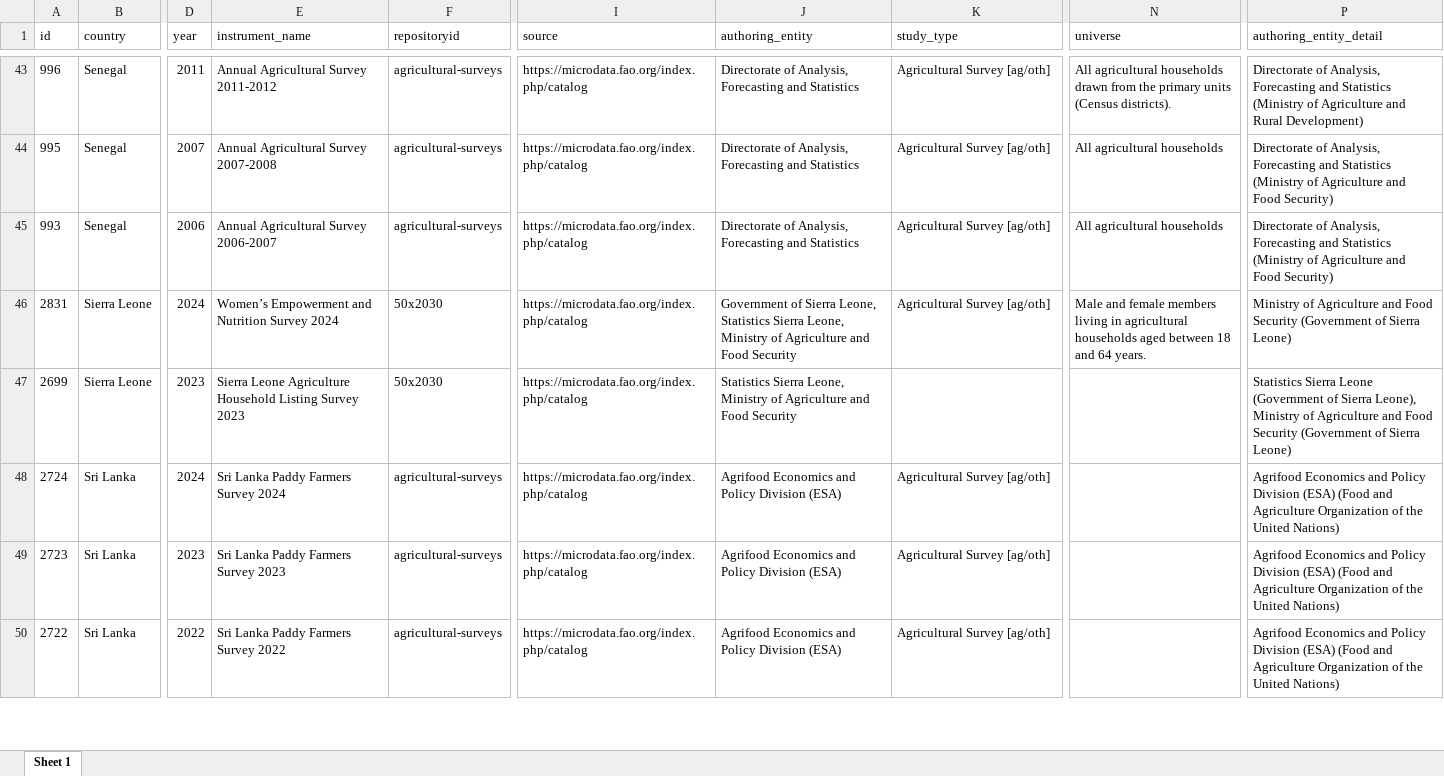
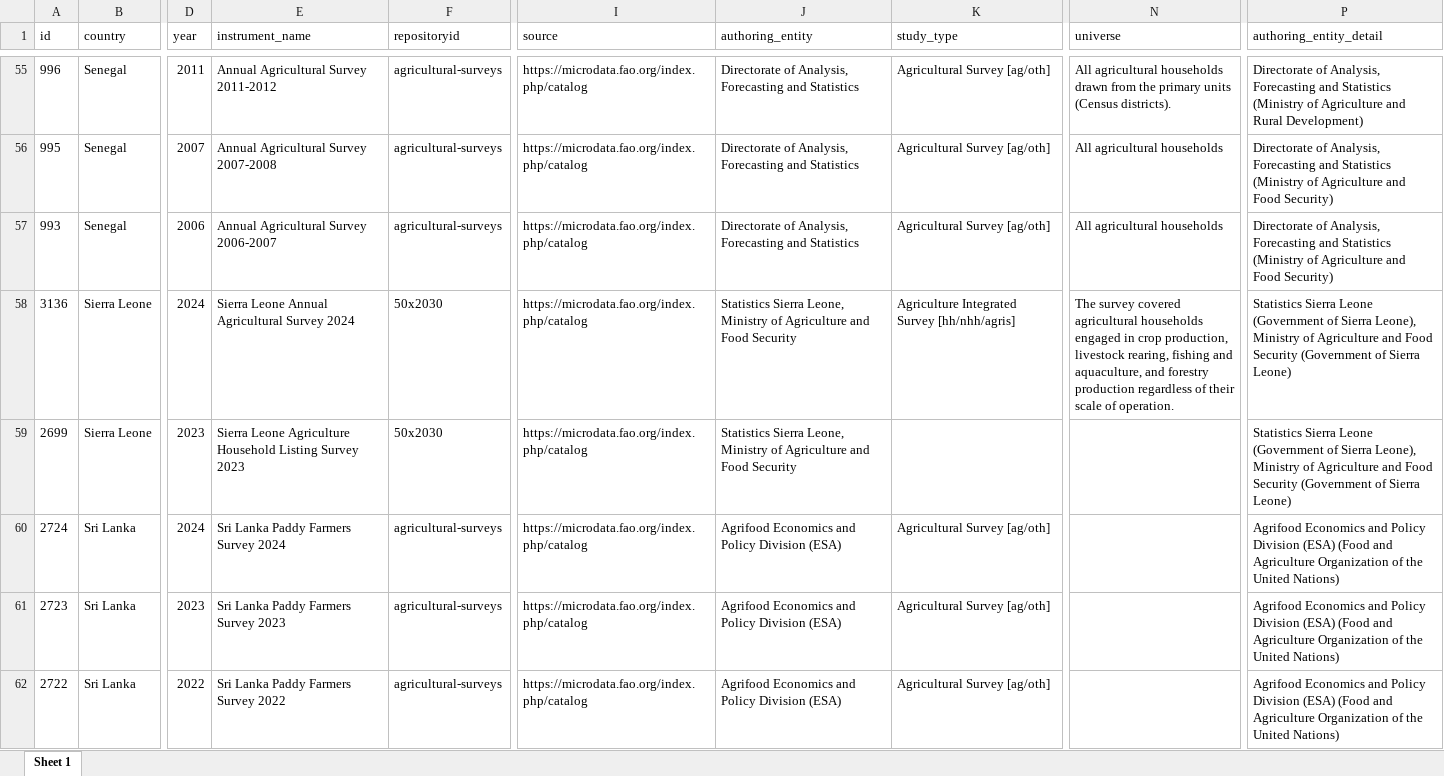
Before and after one commit to lnoe10/instrument_inventory, an Excel workbook: Output/instrument_data_all_years/ag_surveys.xlsx, sheet Sheet 1, drawn as a sheet; only a part is shown, gaps mark what is left out; values as stored, in another font and other column widths than the file's, no borders; addresses are those after the commit; the diff covers the shown part only; the diff names each change by its address in the sheet, - before the commit and + after, or states it on an @@ line.

```diff
--- a/Output/instrument_data_all_years/ag_surveys.xlsx (sheet Sheet 1)
+++ b/Output/instrument_data_all_years/ag_surveys.xlsx (sheet Sheet 1)
-A58 (id): 2831
+A58 (id): 3136
-E58 (instrument_name): Women’s Empowerment and Nutrition Survey 2024
+E58 (instrument_name): Sierra Leone Annual Agricultural Survey 2024
-J58 (authoring_entity): Government of Sierra Leone, Statistics Sierra…
+J58 (authoring_entity): Statistics Sierra…
-K58 (study_type): Agricultural Survey [ag/oth]
+K58 (study_type): Agriculture Integrated Survey [hh/nhh/agris]
-N58 (universe): Male and female members living in agricultural households aged between 18 and 64 years.
+N58 (universe): The survey covered agricultural households engaged in crop production, livestock rearing, fishing and aquaculture, and forestry production regardless of their scale of operation.
-P58 (authoring_entity_detail): Ministry of…
+P58 (authoring_entity_detail): Statistics Sierra Leone (Government of Sierra Leone), Ministry of…
```
Also changed, not shown: 12 added rows elsewhere in this sheet, 5 other files.
